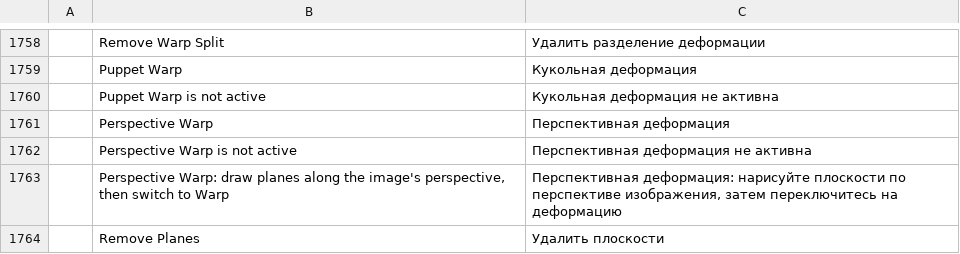
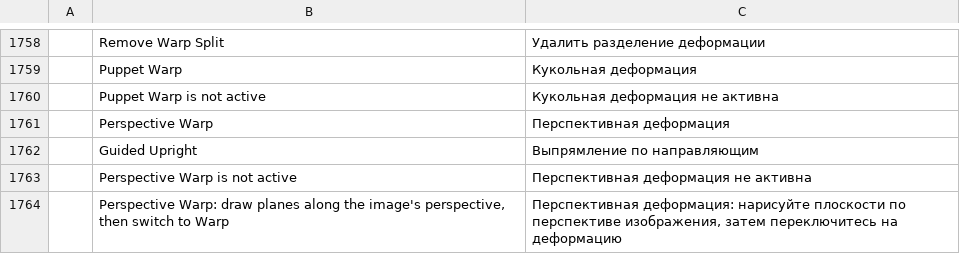
Before and after one commit to Phnem/photocraft-by-Vetro, a TSV file: crates/ui-egui/src/i18n/ru.tsv, drawn as a sheet; only a part is shown, gaps mark what is left out; the shorter side is filled out with more unchanged rows; the diff names each change by its address in the sheet, - before the commit and + after, or states it on an @@ line.

```diff
--- a/crates/ui-egui/src/i18n/ru.tsv
+++ b/crates/ui-egui/src/i18n/ru.tsv
+row 1762:  | Guided Upright | Выпрямление по направляющим
```
Also changed, not shown: crates/ui-egui/src/i18n/el.tsv, crates/ui-egui/src/i18n/ja.tsv, 18 other files.
